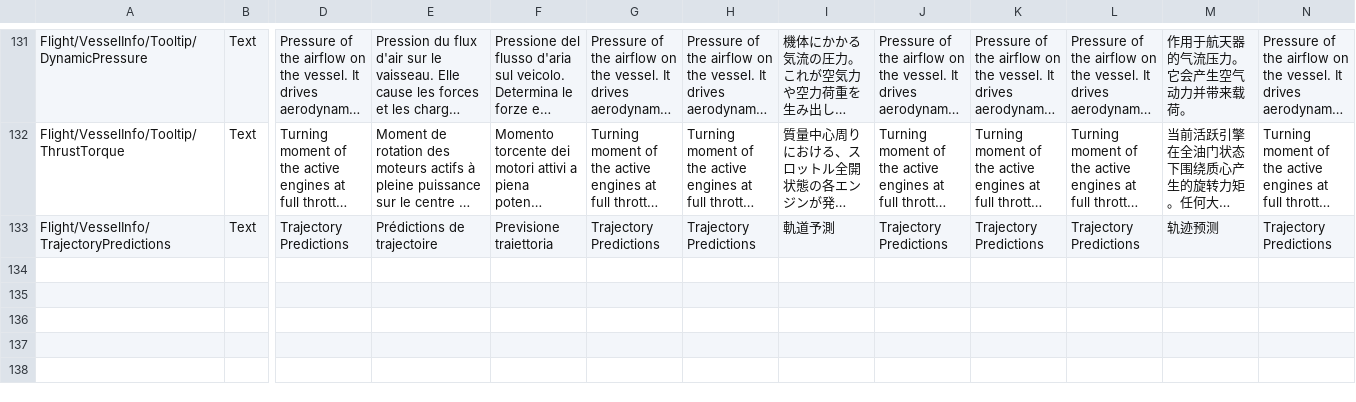
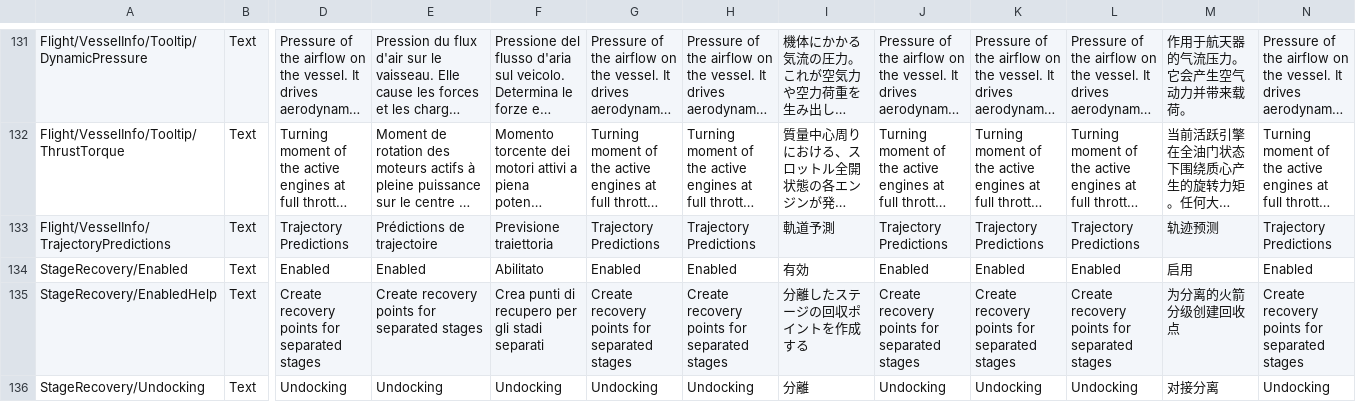
Before and after one commit to KSP2Redux/Content, a CSV file: localizations/ui_flight_loc.csv, drawn as a sheet; only a part is shown, gaps mark what is left out; long unchanged cells end in …; rows hold the shown columns only; the diff names each change by its address in the sheet, - before the commit and + after, or states it on an @@ line.

Commit message:
Update localizations 2026-10-30 [skip ci]

```diff
--- a/localizations/ui_flight_loc.csv
+++ b/localizations/ui_flight_loc.csv
+row 134: StageRecovery/Enabled | Text | Enabled | Enabled | Abilitato | Enabled | Enabled | 有効 | Enabled | Enabled | Enabled | 启用 | Enabled
+row 135: StageRecovery/EnabledHelp | Text | Create recovery points for separated stages | Create recovery points for separated stages | Crea punti di recupero per gli stadi separati | Create recovery points for separated stages | Create recovery points for separated stages | 分離したステージの回収ポイントを作成する | Create recovery points for separated stages | Create recovery points for separated stages | Create recovery points for separated stages | 为分离的火箭分级创建回收点 | Create recovery points for separated stages
+row 136: StageRecovery/Undocking | Text | Undocking | Undocking | Undocking | Undocking | Undocking | 分離 | Undocking | Undocking | Undocking | 对接分离 | Undocking
```
Also changed, not shown: localizations/experiments_loc.csv, localizations/missions_loc.csv, 3 other files.
